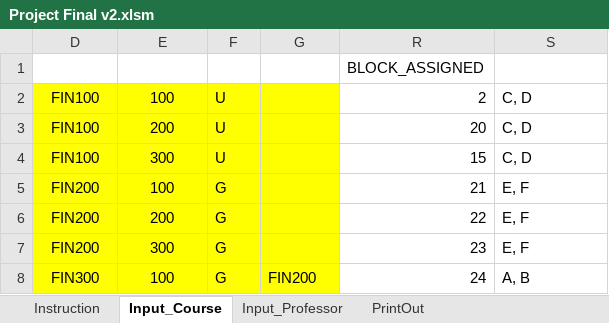
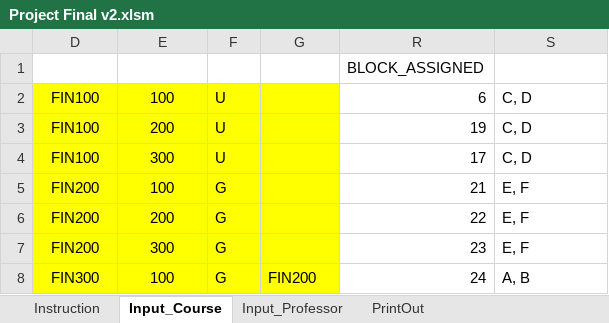
Before and after one commit to CS620TEAMCLUBS/TeamProject, an Excel workbook: Project Final v2.xlsm, sheet Input_Course, drawn as a sheet; values as stored, in another font and other column widths than the file's, no borders; charts and pictures and table styles not drawn; the diff names each change by its address in the sheet, - before the commit and + after, or states it on an @@ line.

Commit message:
All three functions included
Should be good. Please test, everyone.
Kelly, please double check to see whether scheduling is perform correctly, especially for graduate courses.
Thanks.

```diff
--- a/Project Final v2.xlsm (sheet Input_Course)
+++ b/Project Final v2.xlsm (sheet Input_Course)
-R2 (BLOCK_ASSIGNED): 2
+R2 (BLOCK_ASSIGNED): 6
-R3 (BLOCK_ASSIGNED): 20
+R3 (BLOCK_ASSIGNED): 19
-R4 (BLOCK_ASSIGNED): 15
+R4 (BLOCK_ASSIGNED): 17
```
Also changed, not shown: sheet PrintOut.
